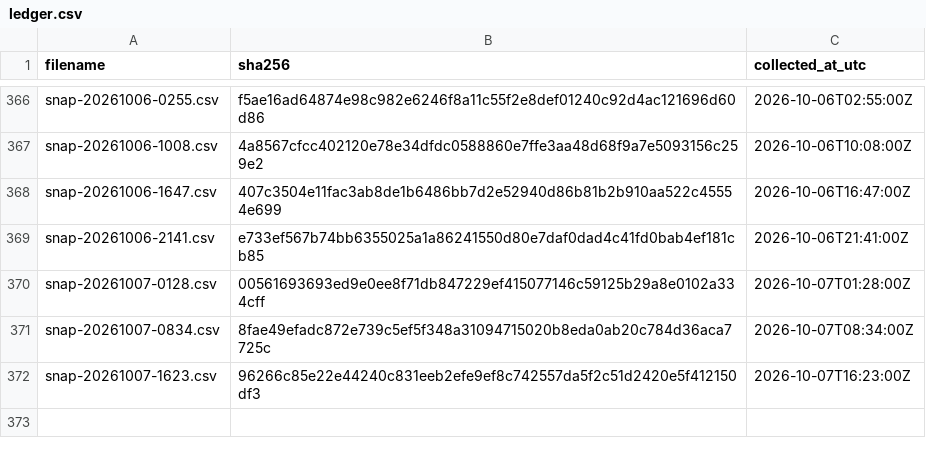
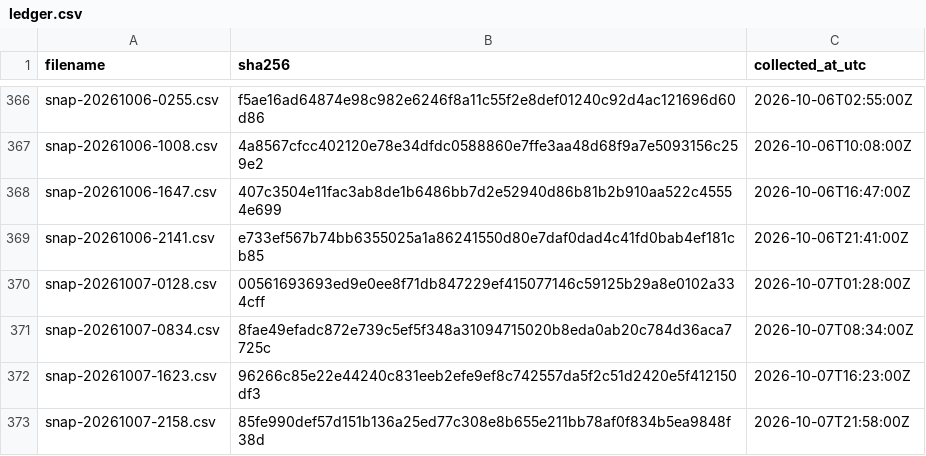
Before and after one commit to twill3c/hodo-hangenki, a CSV file: data/ledger.csv, drawn as a sheet; only a part is shown, gaps mark what is left out; the diff names each change by its address in the sheet, - before the commit and + after, or states it on an @@ line.

```diff
--- a/data/ledger.csv
+++ b/data/ledger.csv
+row 373: snap-20261007-2158.csv | 85fe990def57d151b136a25ed77c308e8b655e211bb78af0f834b5ea9848f38d | 2026-10-07T21:58:00Z
```
Also changed, not shown: 22 other files.
